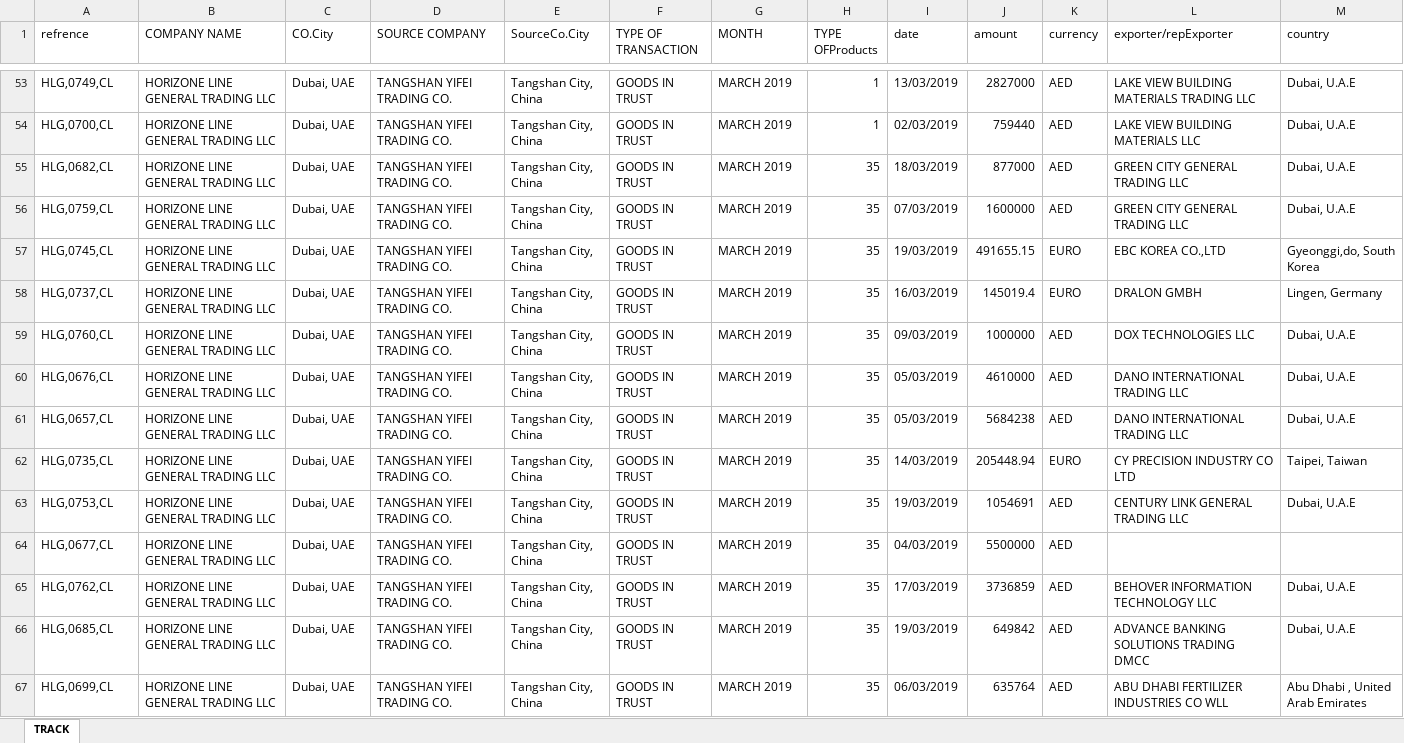
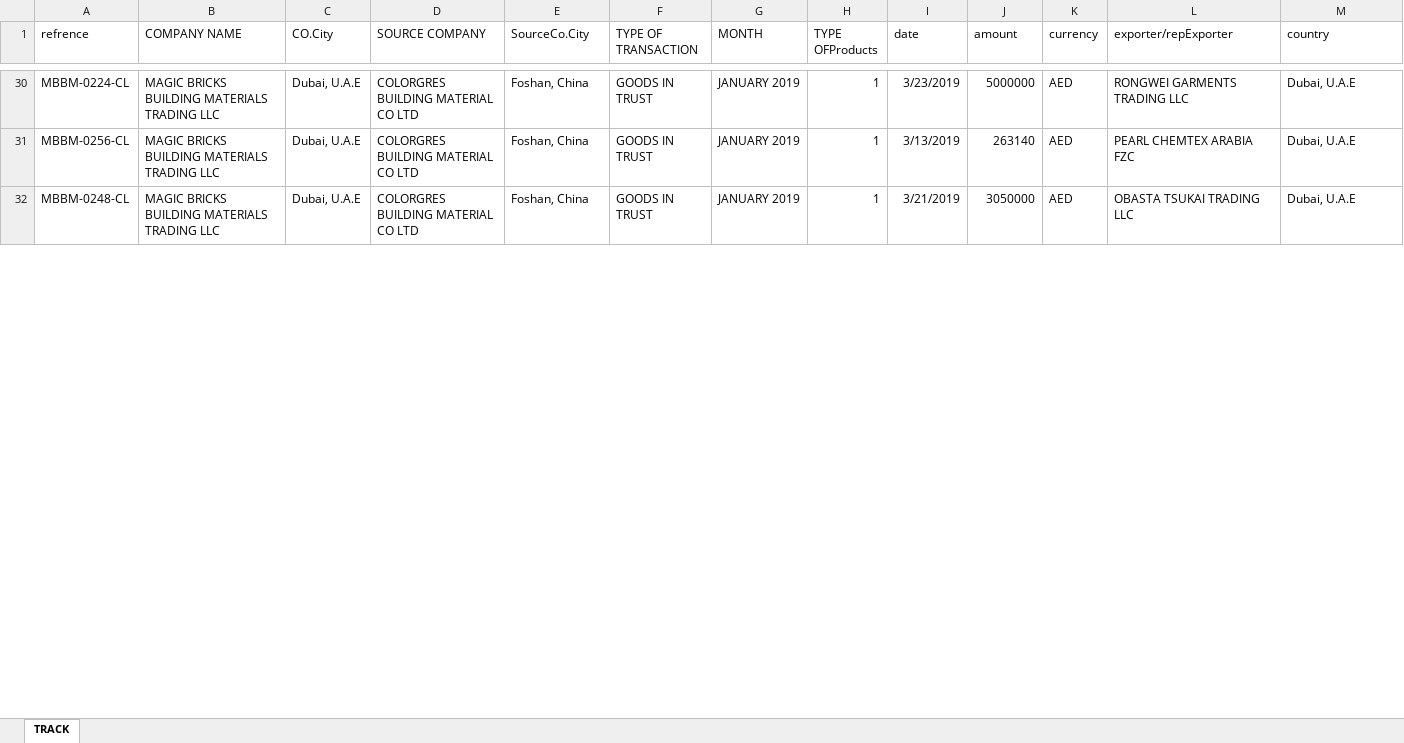
Before and after one commit to aminkhod/Abacas-transaction, an Excel workbook: TRACK.xlsx, sheet TRACK, drawn as a sheet; only a part is shown, gaps mark what is left out; values as stored, in another font and other column widths than the file's, no borders; removed rows and columns are numbered as before the commit, all else as after; the diff covers the shown part only; the diff names each change by its address in the sheet, - before the commit and + after, or states it on an @@ line.

```diff
--- a/TRACK.xlsx (sheet TRACK)
+++ b/TRACK.xlsx (sheet TRACK)
-A30 (refrence): HLG,0749,CL
+A30 (refrence): MBBM-0224-CL
-B30 (COMPANY NAME): HORIZONE LINE GENERAL TRADING LLC
+B30 (COMPANY NAME): MAGIC BRICKS BUILDING MATERIALS TRADING LLC
-C30 (CO.City): Dubai, UAE
+C30 (CO.City): Dubai, U.A.E
-D30 (SOURCE COMPANY): TANGSHAN YIFEI TRADING CO.
+D30 (SOURCE COMPANY): COLORGRES BUILDING MATERIAL CO LTD
-E30 (SourceCo.City): Tangshan City, China
+E30 (SourceCo.City): Foshan, China
-G30 (MONTH): MARCH 2019
+G30 (MONTH): JANUARY 2019
-I30 (date): 13/03/2019
+I30 (date): 3/23/2019
-J30 (amount): 2827000
+J30 (amount): 5000000
-L30 (exporter/repExporter): LAKE VIEW BUILDING MATERIALS TRADING LLC
+L30 (exporter/repExporter): RONGWEI GARMENTS TRADING LLC
+row 31: MBBM-0256-CL | MAGIC BRICKS BUILDING MATERIALS TRADING LLC | Dubai, U.A.E | COLORGRES BUILDING MATERIAL CO LTD | Foshan, China | GOODS IN TRUST | JANUARY 2019 | 1 | 3/13/2019 | 263140 | AED | PEARL CHEMTEX ARABIA FZC | Dubai, U.A.E
-A32 (refrence): HLG,0700,CL
+A32 (refrence): MBBM-0248-CL
-B32 (COMPANY NAME): HORIZONE LINE GENERAL TRADING LLC
+B32 (COMPANY NAME): MAGIC BRICKS BUILDING MATERIALS TRADING LLC
-C32 (CO.City): Dubai, UAE
+C32 (CO.City): Dubai, U.A.E
-D32 (SOURCE COMPANY): TANGSHAN YIFEI TRADING CO.
+D32 (SOURCE COMPANY): COLORGRES BUILDING MATERIAL CO LTD
-E32 (SourceCo.City): Tangshan City, China
+E32 (SourceCo.City): Foshan, China
-G32 (MONTH): MARCH 2019
+G32 (MONTH): JANUARY 2019
-I32 (date): 02/03/2019
+I32 (date): 3/21/2019
-J32 (amount): 759440
+J32 (amount): 3050000
-L32 (exporter/repExporter): LAKE VIEW BUILDING MATERIALS LLC
+L32 (exporter/repExporter): OBASTA TSUKAI TRADING LLC
-row 55: HLG,0682,CL | HORIZONE LINE GENERAL TRADING LLC | Dubai, UAE | TANGSHAN YIFEI TRADING CO. | Tangshan City, China | GOODS IN TRUST | MARCH 2019 | 35 | 18/03/2019 | 877000 | AED | GREEN CITY GENERAL TRADING LLC | Dubai, U.A.E
-row 56: HLG,0759,CL | HORIZONE LINE GENERAL TRADING LLC | Dubai, UAE | TANGSHAN YIFEI TRADING CO. | Tangshan City, China | GOODS IN TRUST | MARCH 2019 | 35 | 07/03/2019 | 1600000 | AED | GREEN CITY GENERAL TRADING LLC | Dubai, U.A.E
-row 57: HLG,0745,CL | HORIZONE LINE GENERAL TRADING LLC | Dubai, UAE | TANGSHAN YIFEI TRADING CO. | Tangshan City, China | GOODS IN TRUST | MARCH 2019 | 35 | 19/03/2019 | 491655.15 | EURO | EBC KOREA CO.,LTD | Gyeonggi,do, South Korea
-row 58: HLG,0737,CL | HORIZONE LINE GENERAL TRADING LLC | Dubai, UAE | TANGSHAN YIFEI TRADING CO. | Tangshan City, China | GOODS IN TRUST | MARCH 2019 | 35 | 16/03/2019 | 145019.4 | EURO | DRALON GMBH | Lingen, Germany
-row 59: HLG,0760,CL | HORIZONE LINE GENERAL TRADING LLC | Dubai, UAE | TANGSHAN YIFEI TRADING CO. | Tangshan City, China | GOODS IN TRUST | MARCH 2019 | 35 | 09/03/2019 | 1000000 | AED | DOX TECHNOLOGIES LLC | Dubai, U.A.E
-row 60: HLG,0676,CL | HORIZONE LINE GENERAL TRADING LLC | Dubai, UAE | TANGSHAN YIFEI TRADING CO. | Tangshan City, China | GOODS IN TRUST | MARCH 2019 | 35 | 05/03/2019 | 4610000 | AED | DANO INTERNATIONAL TRADING LLC | Dubai, U.A.E
-row 61: HLG,0657,CL | HORIZONE LINE GENERAL TRADING LLC | Dubai, UAE | TANGSHAN YIFEI TRADING CO. | Tangshan City, China | GOODS IN TRUST | MARCH 2019 | 35 | 05/03/2019 | 5684238 | AED | DANO INTERNATIONAL TRADING LLC | Dubai, U.A.E
-row 62: HLG,0735,CL | HORIZONE LINE GENERAL TRADING LLC | Dubai, UAE | TANGSHAN YIFEI TRADING CO. | Tangshan City, China | GOODS IN TRUST | MARCH 2019 | 35 | 14/03/2019 | 205448.94 | EURO | CY PRECISION INDUSTRY CO LTD | Taipei, Taiwan
-row 63: HLG,0753,CL | HORIZONE LINE GENERAL TRADING LLC | Dubai, UAE | TANGSHAN YIFEI TRADING CO. | Tangshan City, China | GOODS IN TRUST | MARCH 2019 | 35 | 19/03/2019 | 1054691 | AED | CENTURY LINK GENERAL TRADING LLC | Dubai, U.A.E
-row 64: HLG,0677,CL | HORIZONE LINE GENERAL TRADING LLC | Dubai, UAE | TANGSHAN YIFEI TRADING CO. | Tangshan City, China | GOODS IN TRUST | MARCH 2019 | 35 | 04/03/2019 | 5500000 | AED
-row 65: HLG,0762,CL | HORIZONE LINE GENERAL TRADING LLC | Dubai, UAE | TANGSHAN YIFEI TRADING CO. | Tangshan City, China | GOODS IN TRUST | MARCH 2019 | 35 | 17/03/2019 | 3736859 | AED | BEHOVER INFORMATION TECHNOLOGY LLC | Dubai, U.A.E
-row 66: HLG,0685,CL | HORIZONE LINE GENERAL TRADING LLC | Dubai, UAE | TANGSHAN YIFEI TRADING CO. | Tangshan City, China | GOODS IN TRUST | MARCH 2019 | 35 | 19/03/2019 | 649842 | AED | ADVANCE BANKING SOLUTIONS TRADING DMCC | Dubai, U.A.E
-row 67: HLG,0699,CL | HORIZONE LINE GENERAL TRADING LLC | Dubai, UAE | TANGSHAN YIFEI TRADING CO. | Tangshan City, China | GOODS IN TRUST | MARCH 2019 | 35 | 06/03/2019 | 635764 | AED | ABU DHABI FERTILIZER INDUSTRIES CO WLL | Abu Dhabi , United Arab Emirates
```
Also changed, not shown: 29 added rows, 50 removed rows and 9 edited cells elsewhere in this sheet, 3 other files.
